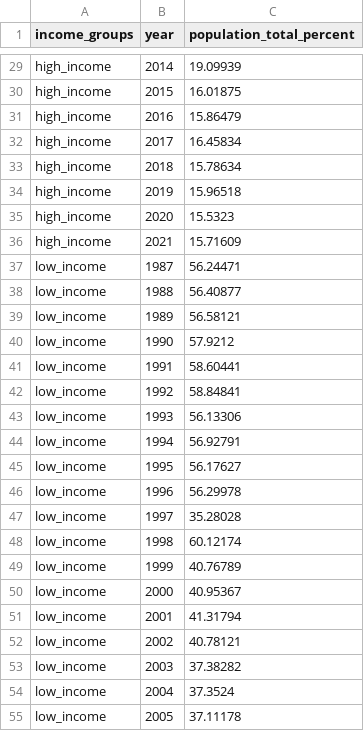
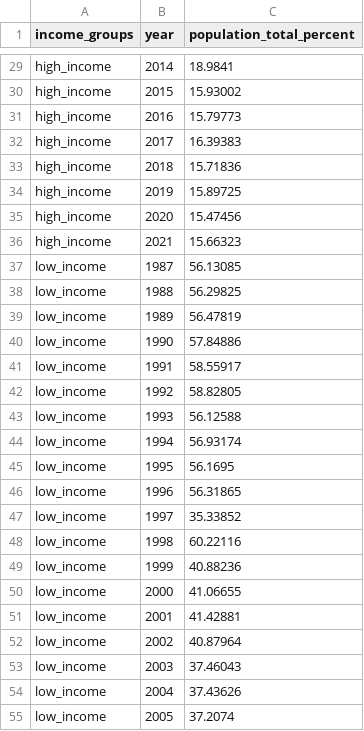
Before and after one commit to open-numbers/ddf--gapminder--population_by_income_group, a CSV file: ddf--datapoints--population_total_percent--by--income_groups--year.csv, drawn as a sheet; only a part is shown, gaps mark what is left out; the diff covers the shown part only; the diff names each change by its address in the sheet, - before the commit and + after, or states it on an @@ line.

```diff
--- a/ddf--datapoints--population_total_percent--by--income_groups--year.csv
+++ b/ddf--datapoints--population_total_percent--by--income_groups--year.csv
-C29 (population_total_percent): 19.09939
+C29 (population_total_percent): 18.9841
-C30 (population_total_percent): 16.01875
+C30 (population_total_percent): 15.93002
-C31 (population_total_percent): 15.86479
+C31 (population_total_percent): 15.79773
-C32 (population_total_percent): 16.45834
+C32 (population_total_percent): 16.39383
-C33 (population_total_percent): 15.78634
+C33 (population_total_percent): 15.71836
-C34 (population_total_percent): 15.96518
+C34 (population_total_percent): 15.89725
-C35 (population_total_percent): 15.5323
+C35 (population_total_percent): 15.47456
-C36 (population_total_percent): 15.71609
+C36 (population_total_percent): 15.66323
-C37 (population_total_percent): 56.24471
+C37 (population_total_percent): 56.13085
-C38 (population_total_percent): 56.40877
+C38 (population_total_percent): 56.29825
-C39 (population_total_percent): 56.58121
+C39 (population_total_percent): 56.47819
-C40 (population_total_percent): 57.9212
+C40 (population_total_percent): 57.84886
-C41 (population_total_percent): 58.60441
+C41 (population_total_percent): 58.55917
-C42 (population_total_percent): 58.84841
+C42 (population_total_percent): 58.82805
-C43 (population_total_percent): 56.13306
+C43 (population_total_percent): 56.12588
-C44 (population_total_percent): 56.92791
+C44 (population_total_percent): 56.93174
-C45 (population_total_percent): 56.17627
+C45 (population_total_percent): 56.1695
-C46 (population_total_percent): 56.29978
+C46 (population_total_percent): 56.31865
-C47 (population_total_percent): 35.28028
+C47 (population_total_percent): 35.33852
-C48 (population_total_percent): 60.12174
+C48 (population_total_percent): 60.22116
-C49 (population_total_percent): 40.76789
+C49 (population_total_percent): 40.88236
-C50 (population_total_percent): 40.95367
+C50 (population_total_percent): 41.06655
-C51 (population_total_percent): 41.31794
+C51 (population_total_percent): 41.42881
-C52 (population_total_percent): 40.78121
+C52 (population_total_percent): 40.87964
-C53 (population_total_percent): 37.38282
+C53 (population_total_percent): 37.46043
-C54 (population_total_percent): 37.3524
+C54 (population_total_percent): 37.43626
-C55 (population_total_percent): 37.11178
+C55 (population_total_percent): 37.2074
```
Also changed, not shown: 113 edited cells elsewhere in this file, ddf--datapoints--population_total--by--income_groups--year.csv, 1 other file.
